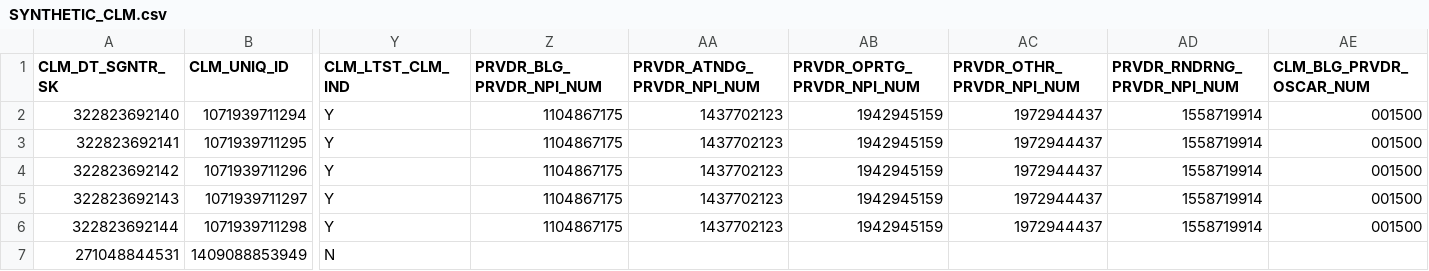
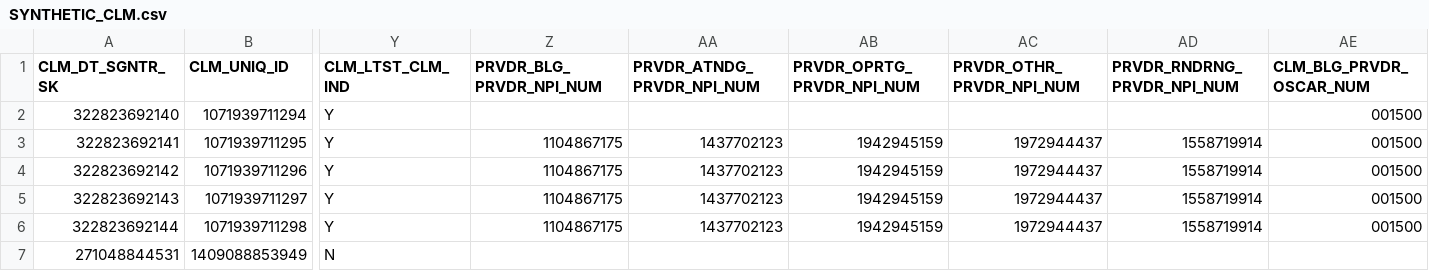
Before and after one commit to CMSgov/beneficiary-fhir-data, a CSV file: apps/bfd-pipeline-idr/test_samples2/SYNTHETIC_CLM.csv, drawn as a sheet; only a part is shown, gaps mark what is left out; the diff names each change by its address in the sheet, - before the commit and + after, or states it on an @@ line.

Commit message:
BFD-4665: Add data-absent-reason for eob.provider

```diff
--- a/apps/bfd-pipeline-idr/test_samples2/SYNTHETIC_CLM.csv
+++ b/apps/bfd-pipeline-idr/test_samples2/SYNTHETIC_CLM.csv
-Z2 (PRVDR_BLG_PRVDR_NPI_NUM): 1104867175
+Z2 (PRVDR_BLG_PRVDR_NPI_NUM): (empty)
-AA2 (PRVDR_ATNDG_PRVDR_NPI_NUM): 1437702123
+AA2 (PRVDR_ATNDG_PRVDR_NPI_NUM): (empty)
-AB2 (PRVDR_OPRTG_PRVDR_NPI_NUM): 1942945159
+AB2 (PRVDR_OPRTG_PRVDR_NPI_NUM): (empty)
-AC2 (PRVDR_OTHR_PRVDR_NPI_NUM): 1972944437
+AC2 (PRVDR_OTHR_PRVDR_NPI_NUM): (empty)
-AD2 (PRVDR_RNDRNG_PRVDR_NPI_NUM): 1558719914
+AD2 (PRVDR_RNDRNG_PRVDR_NPI_NUM): (empty)
```
Also changed, not shown: 8 other files.
